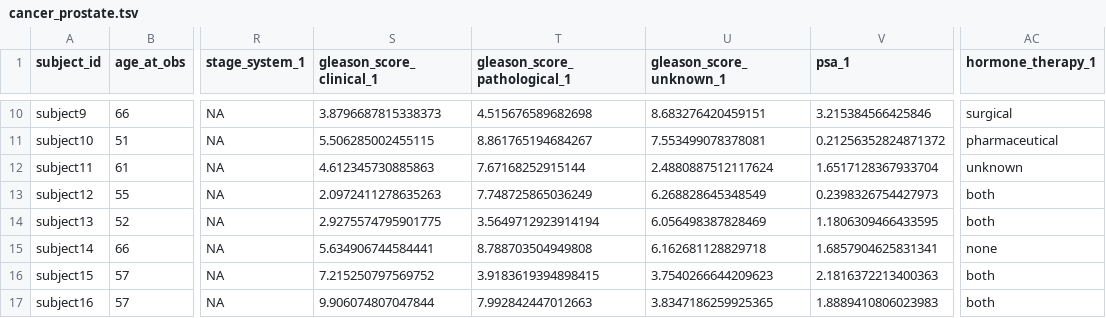
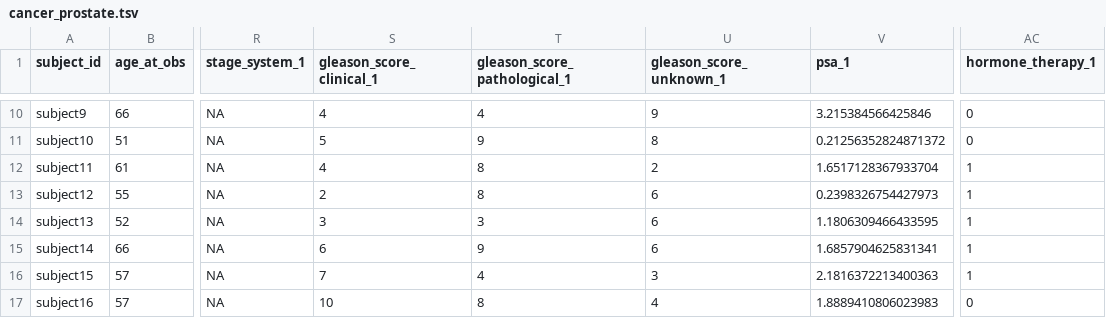
Before and after one commit to UW-GAC/primed_data_models, a TSV file: test_data/cancer_prostate.tsv, drawn as a sheet; only a part is shown, gaps mark what is left out; the diff covers the shown part only; the diff names each change by its address in the sheet, - before the commit and + after, or states it on an @@ line.

```diff
--- a/test_data/cancer_prostate.tsv
+++ b/test_data/cancer_prostate.tsv
-S10 (gleason_score_clinical_1): 3.8796687815338373
+S10 (gleason_score_clinical_1): 4
-T10 (gleason_score_pathological_1): 4.515676589682698
+T10 (gleason_score_pathological_1): 4
-U10 (gleason_score_unknown_1): 8.683276420459151
+U10 (gleason_score_unknown_1): 9
-AC10 (hormone_therapy_1): surgical
+AC10 (hormone_therapy_1): 0
-S11 (gleason_score_clinical_1): 5.506285002455115
+S11 (gleason_score_clinical_1): 5
-T11 (gleason_score_pathological_1): 8.861765194684267
+T11 (gleason_score_pathological_1): 9
-U11 (gleason_score_unknown_1): 7.553499078378081
+U11 (gleason_score_unknown_1): 8
-AC11 (hormone_therapy_1): pharmaceutical
+AC11 (hormone_therapy_1): 0
-S12 (gleason_score_clinical_1): 4.612345730885863
+S12 (gleason_score_clinical_1): 4
-T12 (gleason_score_pathological_1): 7.67168252915144
+T12 (gleason_score_pathological_1): 8
-U12 (gleason_score_unknown_1): 2.4880887512117624
+U12 (gleason_score_unknown_1): 2
-AC12 (hormone_therapy_1): unknown
+AC12 (hormone_therapy_1): 1
-S13 (gleason_score_clinical_1): 2.0972411278635263
+S13 (gleason_score_clinical_1): 2
-T13 (gleason_score_pathological_1): 7.748725865036249
+T13 (gleason_score_pathological_1): 8
-U13 (gleason_score_unknown_1): 6.268828645348549
+U13 (gleason_score_unknown_1): 6
-AC13:AC14 (hormone_therapy_1): both
+AC13:AC14 (hormone_therapy_1): 1
-S14 (gleason_score_clinical_1): 2.9275574795901775
+S14 (gleason_score_clinical_1): 3
-T14 (gleason_score_pathological_1): 3.5649712923914194
+T14 (gleason_score_pathological_1): 3
-U14 (gleason_score_unknown_1): 6.056498387828469
+U14 (gleason_score_unknown_1): 6
-S15 (gleason_score_clinical_1): 5.634906744584441
+S15 (gleason_score_clinical_1): 6
-T15 (gleason_score_pathological_1): 8.788703504949808
+T15 (gleason_score_pathological_1): 9
-U15 (gleason_score_unknown_1): 6.162681128829718
+U15 (gleason_score_unknown_1): 6
-AC15 (hormone_therapy_1): none
+AC15 (hormone_therapy_1): 1
-S16 (gleason_score_clinical_1): 7.215250797569752
+S16 (gleason_score_clinical_1): 7
-T16 (gleason_score_pathological_1): 3.9183619394898415
+T16 (gleason_score_pathological_1): 4
-U16 (gleason_score_unknown_1): 3.7540266644209623
+U16 (gleason_score_unknown_1): 3
-AC16 (hormone_therapy_1): both
+AC16 (hormone_therapy_1): 1
-S17 (gleason_score_clinical_1): 9.906074807047844
+S17 (gleason_score_clinical_1): 10
-T17 (gleason_score_pathological_1): 7.992842447012663
+T17 (gleason_score_pathological_1): 8
-U17 (gleason_score_unknown_1): 3.8347186259925365
+U17 (gleason_score_unknown_1): 4
-AC17 (hormone_therapy_1): both
+AC17 (hormone_therapy_1): 0
```
Also changed, not shown: 48 edited cells elsewhere in this file, test_data/phenotype_harmonized.tsv, 1 other file.
